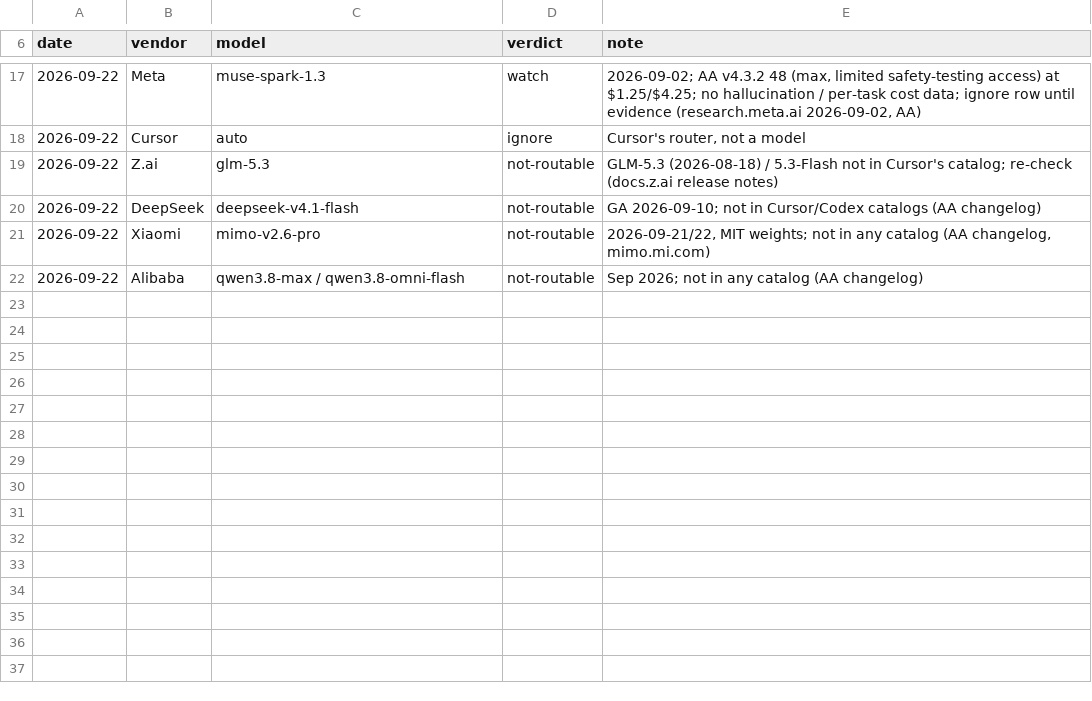
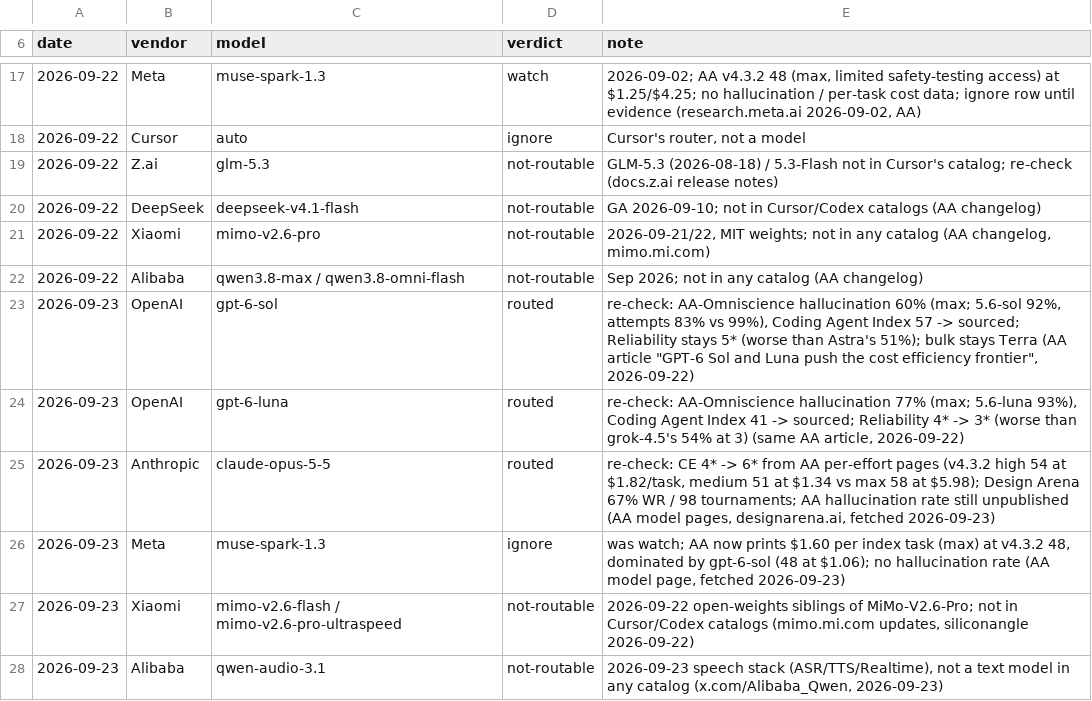
Before and after one commit to DanielGGordon/dans-claude, a TSV file: scout/evaluated.tsv, drawn as a sheet; only a part is shown, gaps mark what is left out.

```diff
--- a/scout/evaluated.tsv
+++ b/scout/evaluated.tsv
@@ -22 +22,7 @@ date	vendor	model	verdict	note
 2026-09-22	Alibaba	qwen3.8-max / qwen3.8-omni-flash	not-routable	Sep 2026; not in any catalog (AA changelog)
+2026-09-23	OpenAI	gpt-6-sol	routed	re-check: AA-Omniscience hallucination 60% (max; 5.6-sol 92%, attempts 83% vs 99%), Coding Agent Index 57 -> sourced; Reliability stays 5* (worse than Astra's 51%); bulk stays Terra (AA article "GPT-6 Sol and Luna push the cost efficiency frontier", 2026-09-22)
+2026-09-23	OpenAI	gpt-6-luna	routed	re-check: AA-Omniscience hallucination 77% (max; 5.6-luna 93%), Coding Agent Index 41 -> sourced; Reliability 4* -> 3* (worse than grok-4.5's 54% at 3) (same AA article, 2026-09-22)
+2026-09-23	Anthropic	claude-opus-5-5	routed	re-check: CE 4* -> 6* from AA per-effort pages (v4.3.2 high 54 at $1.82/task, medium 51 at $1.34 vs max 58 at $5.98); Design Arena 67% WR / 98 tournaments; AA hallucination rate still unpublished (AA model pages, designarena.ai, fetched 2026-09-23)
+2026-09-23	Meta	muse-spark-1.3	ignore	was watch; AA now prints $1.60 per index task (max) at v4.3.2 48, dominated by gpt-6-sol (48 at $1.06); no hallucination rate (AA model page, fetched 2026-09-23)
+2026-09-23	Xiaomi	mimo-v2.6-flash / mimo-v2.6-pro-ultraspeed	not-routable	2026-09-22 open-weights siblings of MiMo-V2.6-Pro; not in Cursor/Codex catalogs (mimo.mi.com updates, siliconangle 2026-09-22)
+2026-09-23	Alibaba	qwen-audio-3.1	not-routable	2026-09-23 speech stack (ASR/TTS/Realtime), not a text model in any catalog (x.com/Alibaba_Qwen, 2026-09-23)
```
Also changed, not shown: bin/routes.tsv, 2 other files.
